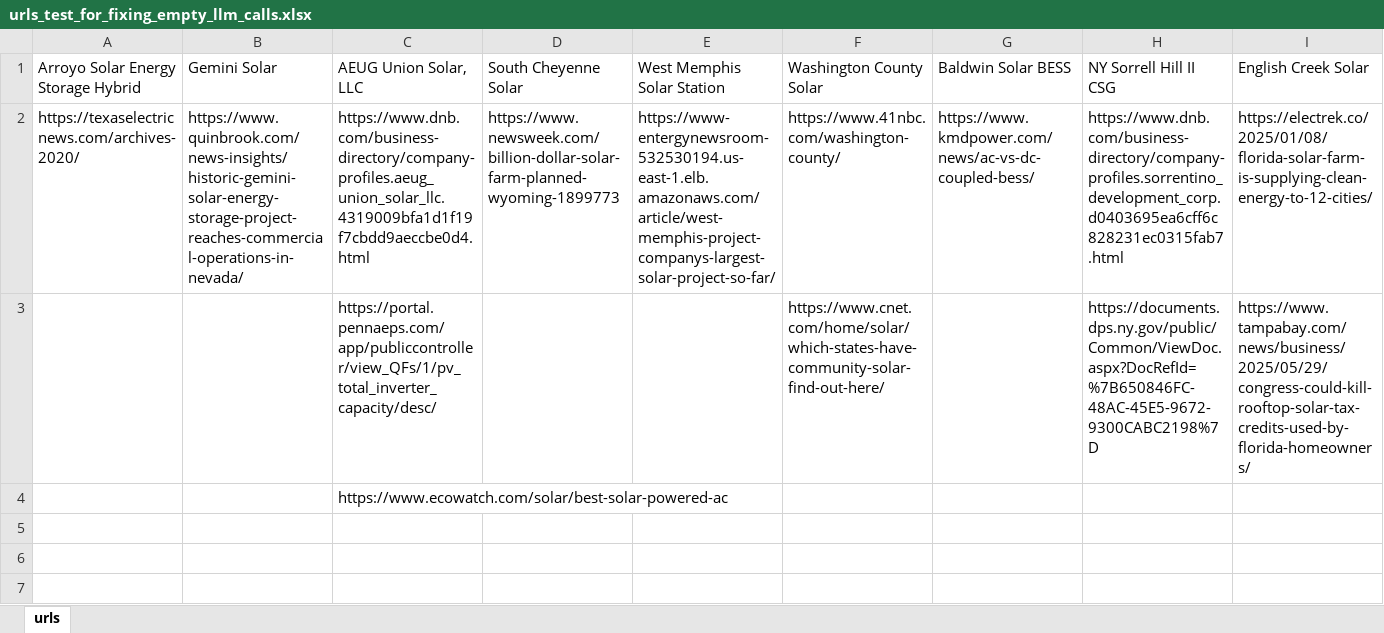
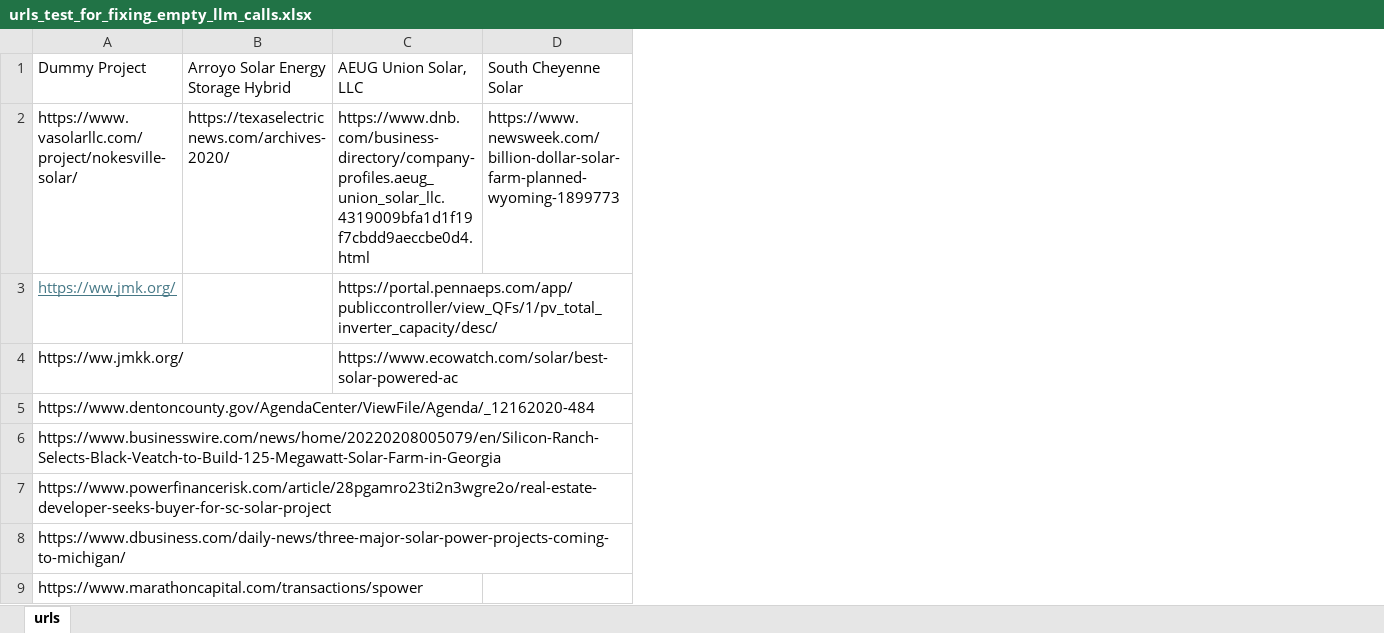
Before and after one commit to tyfong-lbl/aiparserpipeline, an Excel workbook: urls_test_for_fixing_empty_llm_calls.xlsx, sheet urls, drawn as a sheet; values as stored, in another font and other column widths than the file's, no borders; removed rows and columns are numbered as before the commit, all else as after; the diff names each change by its address in the sheet, - before the commit and + after, or states it on an @@ line.

Commit message:
new test file with dummy urls that don't exist

```diff
--- a/urls_test_for_fixing_empty_llm_calls.xlsx (sheet urls)
+++ b/urls_test_for_fixing_empty_llm_calls.xlsx (sheet urls)
+column A, rows 1-4: Dummy Project | https://www.vasolarllc.com/project/nokesville-solar/ | https://ww.jmk.org/ | https://ww.jmkk.org/
-column B, rows 1-2: Gemini Solar | https://www.quinbrook.com/news-insights/historic-gemini-solar-energy-storage-project-reaches-commercial-operations-in-nevada/
-column E, rows 1-2: West Memphis Solar Station | https://www-entergynewsroom-532530194.us-east-1.elb.amazonaws.com/article/west-memphis-project-companys-largest-solar-project-so-far/
-column F, rows 1-3: Washington County Solar | https://www.41nbc.com/washington-county/ | https://www.cnet.com/home/solar/which-states-have-community-solar-find-out-here/
-column G, rows 1-2: Baldwin Solar BESS | https://www.kmdpower.com/news/ac-vs-dc-coupled-bess/
-column H, rows 1-3: NY Sorrell Hill II CSG | https://www.dnb.com/business-directory/company-profiles.sorrentino_development_corp.d0403695ea6cff6c828231ec0315fab7.html | https://documents.dps.ny.gov/public/Common/ViewDoc.aspx?DocRefId=%7B650846FC-48AC-45E5-9672-9300CABC2198%7D
-column I, rows 1-3: English Creek Solar | https://electrek.co/2025/01/08/florida-solar-farm-is-supplying-clean-energy-to-12-cities/ | https://www.tampabay.com/news/business/2025/05/29/congress-could-kill-rooftop-solar-tax-credits-used-by-florida-homeowners/
+row 5: https://www.dentoncounty.gov/AgendaCenter/ViewFile/Agenda/_12162020-484
+row 6: https://www.businesswire.com/news/home/20220208005079/en/Silicon-Ranch-Selects-Black-Veatch-to-Build-125-Megawatt-Solar-Farm-in-Georgia
+row 7: https://www.powerfinancerisk.com/article/28pgamro23ti2n3wgre2o/real-estate-developer-seeks-buyer-for-sc-solar-project
+row 8: https://www.dbusiness.com/daily-news/three-major-solar-power-projects-coming-to-michigan/
+row 9: https://www.marathoncapital.com/transactions/spower
```
